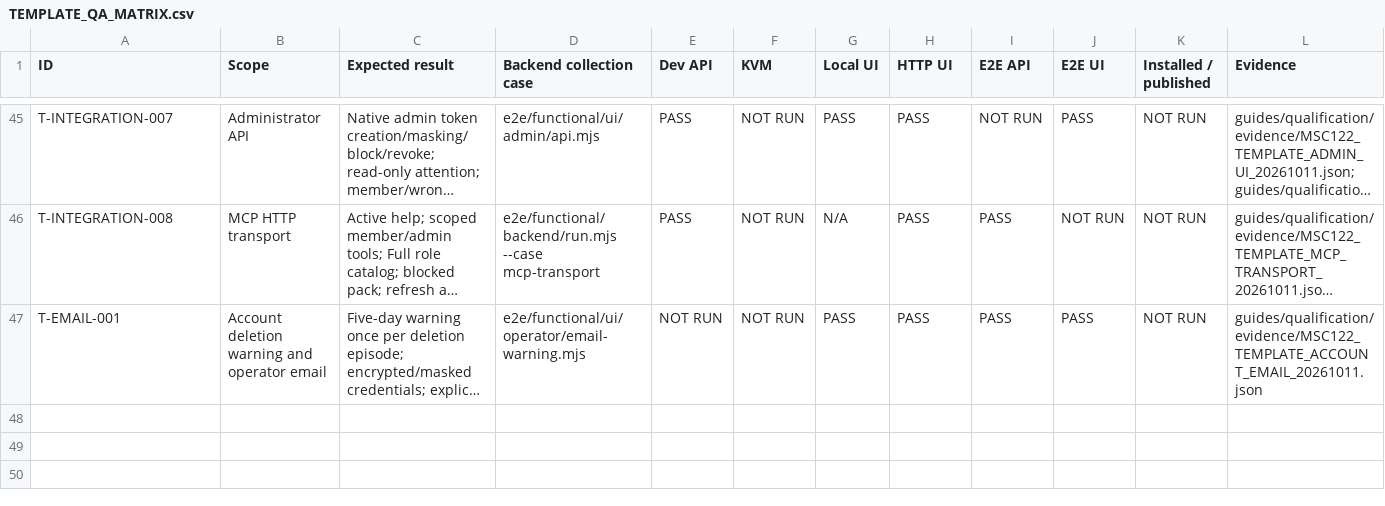
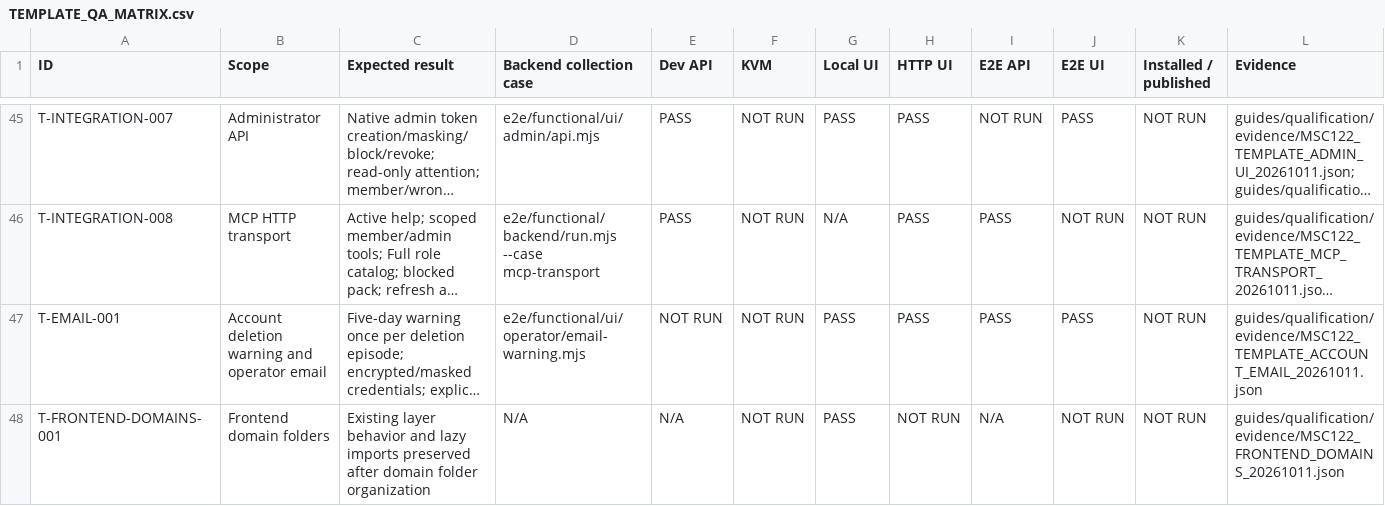
Before and after one commit to fssrepository/myscoutee-template, a CSV file: guides/qa/matrices/TEMPLATE_QA_MATRIX.csv, drawn as a sheet; only a part is shown, gaps mark what is left out; long unchanged cells end in …; rows hold the shown columns only; the diff names each change by its address in the sheet, - before the commit and + after, or states it on an @@ line.

Commit message:
refactor(template): qualify frontend domain folders and refresh provenance

```diff
--- a/guides/qa/matrices/TEMPLATE_QA_MATRIX.csv
+++ b/guides/qa/matrices/TEMPLATE_QA_MATRIX.csv
+row 48: T-FRONTEND-DOMAINS-001 | Frontend domain folders | Existing layer behavior and lazy imports preserved after domain folder organization | N/A | N/A | NOT RUN | PASS | NOT RUN | N/A | NOT RUN | NOT RUN | guides/qualification/evidence/MSC122_FRONTEND_DOMAINS_20261011.json
```
Also changed, not shown: 3 other files.
